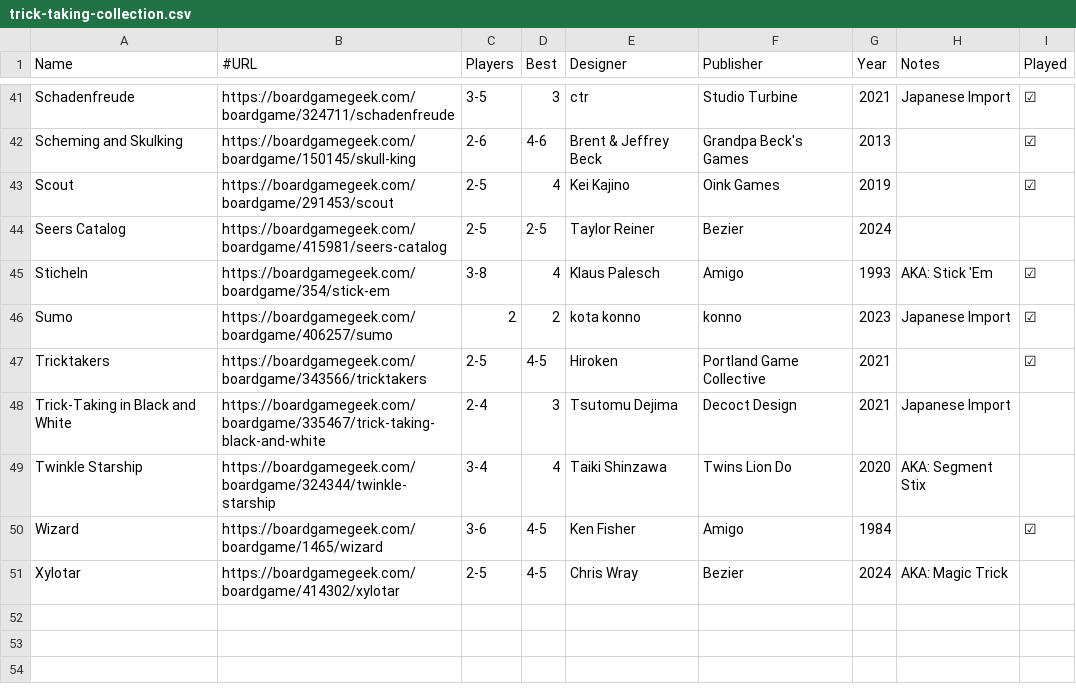
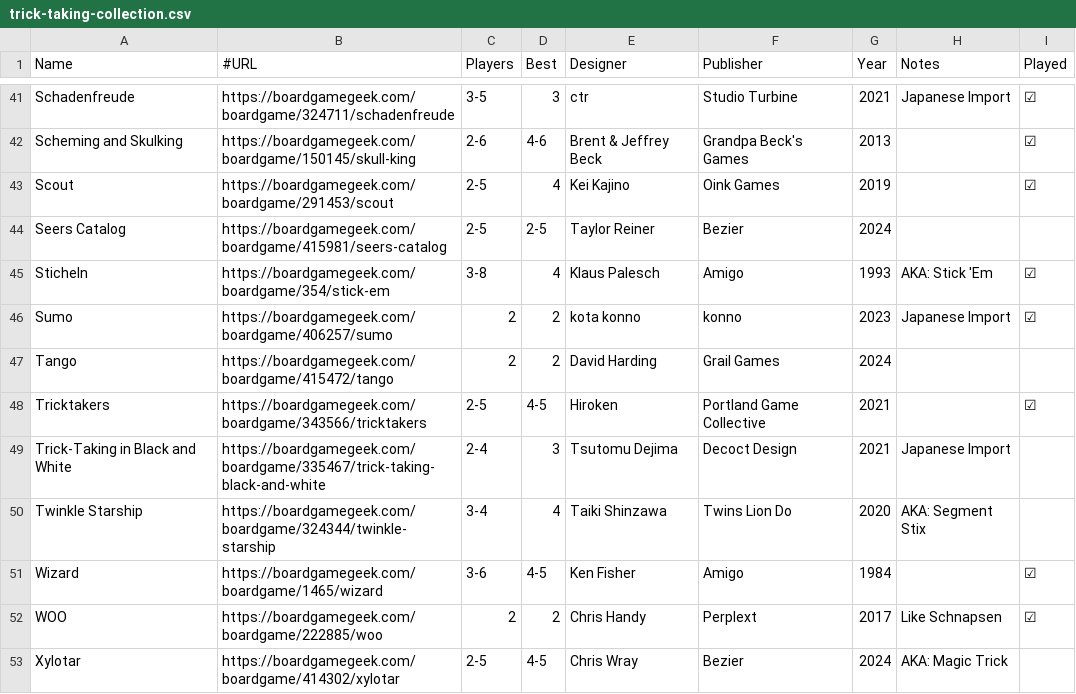
Before and after one commit to veganjay/veganjay.github.io, a CSV file: trick-taking-collection/trick-taking-collection.csv, drawn as a sheet; only a part is shown, gaps mark what is left out; the diff names each change by its address in the sheet, - before the commit and + after, or states it on an @@ line.

Commit message:
Add WOO, Tango

```diff
--- a/trick-taking-collection/trick-taking-collection.csv
+++ b/trick-taking-collection/trick-taking-collection.csv
+row 47: Tango | https://boardgamegeek.com/boardgame/415472/tango | 2 | 2 | David Harding | Grail Games | 2024
+row 52: WOO | https://boardgamegeek.com/boardgame/222885/woo | 2 | 2 | Chris Handy | Perplext | 2017 | Like Schnapsen | ☑
```
